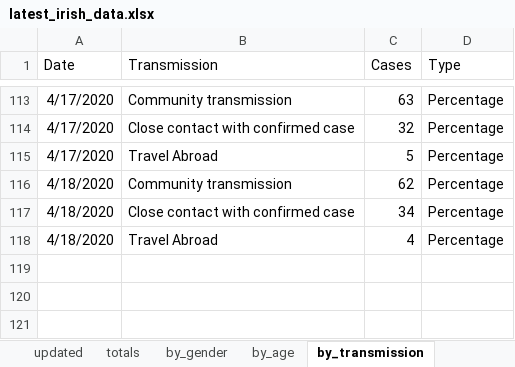
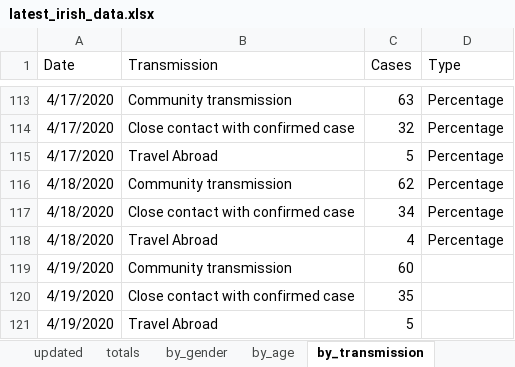
Before and after one commit to hamilton-institute/covid19ireland, an Excel workbook: shiny/covid19_hamilton/latest_irish_data.xlsx, sheet by_transmission, drawn as a sheet; only a part is shown, gaps mark what is left out; values as stored, in another font and other column widths than the file's, no borders; the diff names each change by its address in the sheet, - before the commit and + after, or states it on an @@ line.

```diff
--- a/shiny/covid19_hamilton/latest_irish_data.xlsx (sheet by_transmission)
+++ b/shiny/covid19_hamilton/latest_irish_data.xlsx (sheet by_transmission)
+row 119: 4/19/2020 | Community transmission | 60
+row 120: 4/19/2020 | Close contact with confirmed case | 35
+row 121: 4/19/2020 | Travel Abroad | 5
```
Also changed, not shown: sheet by_county, sheet by_age, sheet by_gender, sheet totals, sheet updated, 4 other files.
